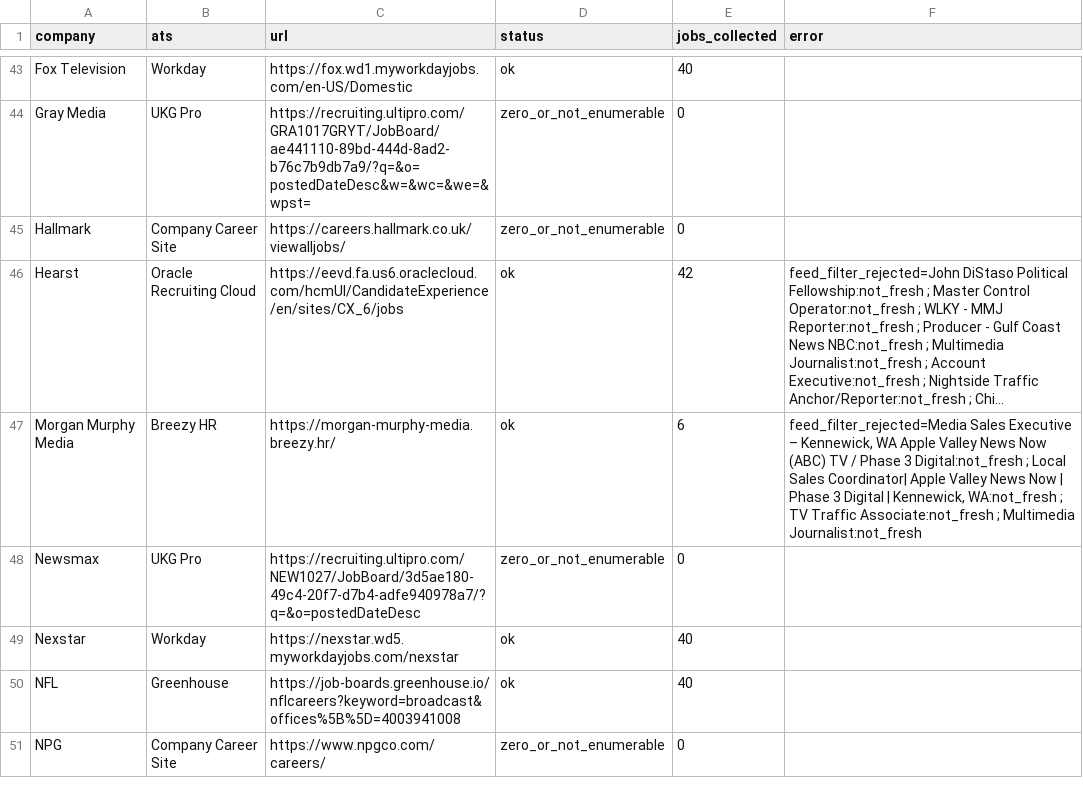
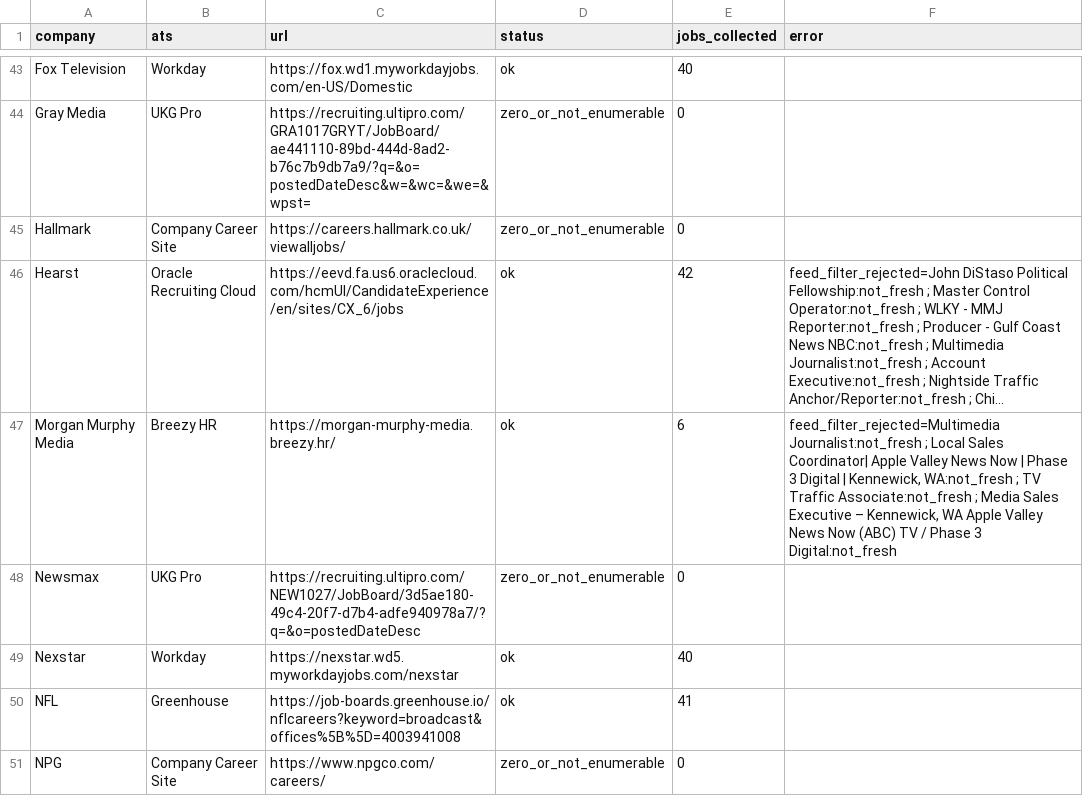
Before and after one commit to Mediajobsreport/mjr-jobs-feed, a CSV file: mjr-ats-audit.csv, drawn as a sheet; only a part is shown, gaps mark what is left out; long unchanged cells end in …; the diff covers the shown part only; the diff names each change by its address in the sheet, - before the commit and + after, or states it on an @@ line.

```diff
--- a/mjr-ats-audit.csv
+++ b/mjr-ats-audit.csv
-F47 (error): feed_filter_rejected=Media Sales Executive – Kennewick, WA Apple Valley News Now (ABC) TV / Phase 3 Digital:not_fresh ; Local Sales Coordinator| Apple Valley News Now | Phase 3 Digital | Kennewick, WA:not_fresh ; TV Traffic Associate:not_fresh ; Multimedia Journalist:not_fresh
+F47 (error): feed_filter_rejected=Multimedia Journalist:not_fresh ; Local Sales Coordinator| Apple Valley News Now | Phase 3 Digital | Kennewick, WA:not_fresh ; TV Traffic Associate:not_fresh ; Media Sales Executive – Kennewick, WA Apple Valley News Now (ABC) TV / Phase 3 Digital:not_fresh
-E50 (jobs_collected): 40
+E50 (jobs_collected): 41
```
Also changed, not shown: 18 edited cells elsewhere in this file, mjr-job-quality-report.csv, 3 other files.
